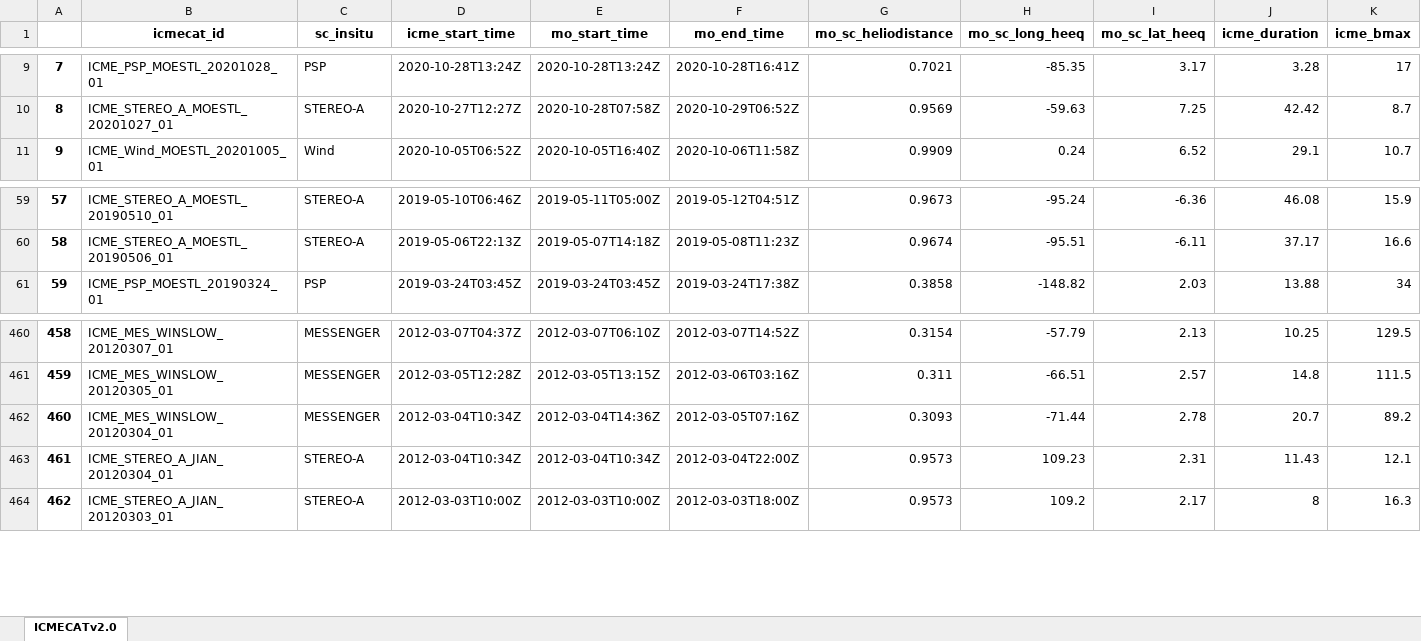
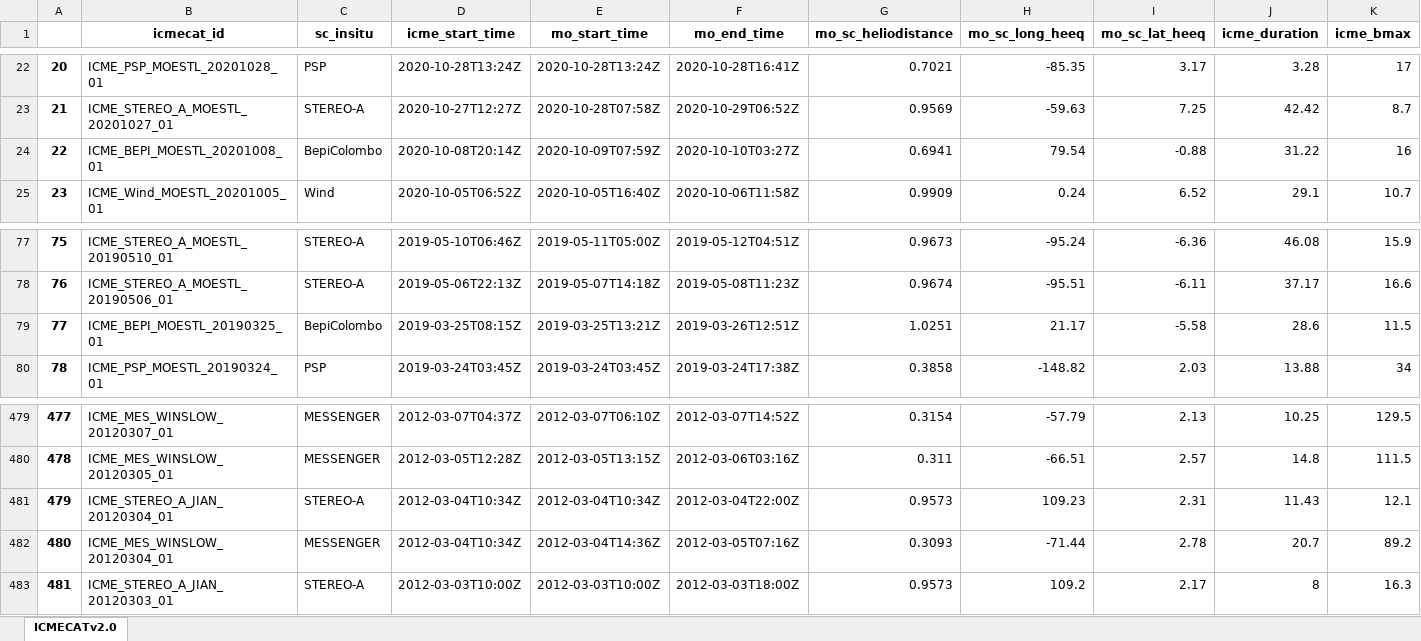
Before and after one commit to cmoestl/heliocats, an Excel workbook: icmecat/HELCATS_ICMECAT_v20.xlsx, sheet ICMECATv2.0, drawn as a sheet; only a part is shown, gaps mark what is left out; values as stored, in another font and other column widths than the file's, no borders; rows hold the shown columns only; the diff covers the shown part only; the diff names each change by its address in the sheet, - before the commit and + after, or states it on an @@ line.

Commit message:
icmecat update started

```diff
--- a/icmecat/HELCATS_ICMECAT_v20.xlsx (sheet ICMECATv2.0)
+++ b/icmecat/HELCATS_ICMECAT_v20.xlsx (sheet ICMECATv2.0)
@@ column A renumbered from row 15 down @@
+row 24: 22 | ICME_BEPI_MOESTL_20201008_01 | BepiColombo | 2020-10-08T20:14Z | 2020-10-09T07:59Z | 2020-10-10T03:27Z | 0.6941 | 79.54 | -0.88 | 31.22 | 16
+row 79: 77 | ICME_BEPI_MOESTL_20190325_01 | BepiColombo | 2019-03-25T08:15Z | 2019-03-25T13:21Z | 2019-03-26T12:51Z | 1.0251 | 21.17 | -5.58 | 28.6 | 11.5
@@ row 463 moved to row 481: 479 @@
```
Also changed, not shown: 17 added rows and 12 edited cells elsewhere in this sheet, icmecat/HELCATS_ICMECAT_v20_master.xlsx, 21 other files.
